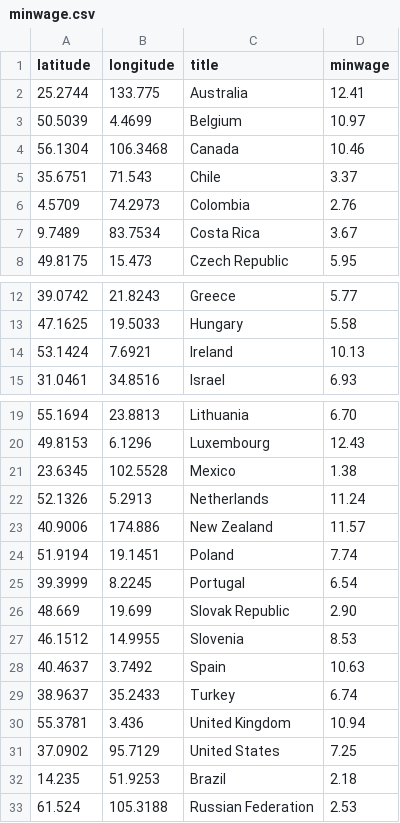
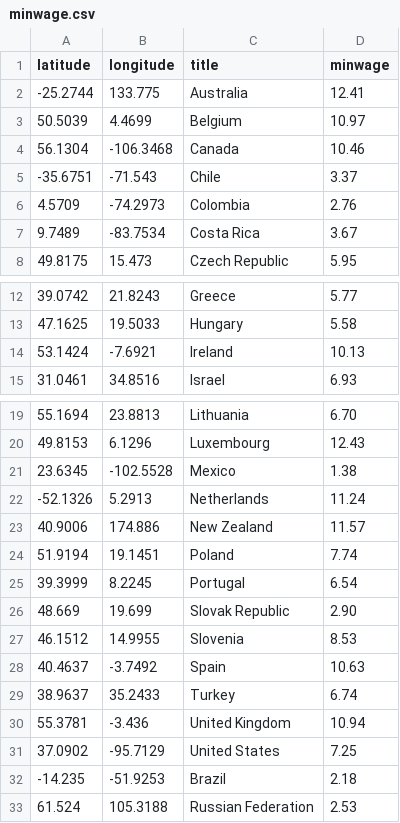
Before and after one commit to edrynazarif/DH151, a CSV file: Week4ass/data/minwage.csv, drawn as a sheet; only a part is shown, gaps mark what is left out.

Commit message:
Week4ass

```diff
--- a/Week4ass/data/minwage.csv
+++ b/Week4ass/data/minwage.csv
@@ -1,8 +1,8 @@
 latitude,longitude,title,minwage
-25.2744,133.775,Australia,12.41
+-25.2744,133.775,Australia,12.41
 50.5039,4.4699,Belgium,10.97
-56.1304,106.3468,Canada,10.46
-35.6751,71.543,Chile,3.37
-4.5709,74.2973,Colombia,2.76
-9.7489,83.7534,Costa Rica,3.67
+56.1304,-106.3468,Canada,10.46
+-35.6751,-71.543,Chile,3.37
+4.5709,-74.2973,Colombia,2.76
+9.7489,-83.7534,Costa Rica,3.67
 49.8175,15.473,Czech Republic,5.95
@@ -13,3 +13,3 @@ latitude,longitude,title,minwage
 47.1625,19.5033,Hungary,5.58
-53.1424,7.6921,Ireland,10.13
+53.1424,-7.6921,Ireland,10.13
 31.0461,34.8516,Israel,6.93
@@ -20,4 +20,4 @@ latitude,longitude,title,minwage
 49.8153,6.1296,Luxembourg,12.43
-23.6345,102.5528,Mexico,1.38
-52.1326,5.2913,Netherlands,11.24
+23.6345,-102.5528,Mexico,1.38
+-52.1326,5.2913,Netherlands,11.24
 40.9006,174.886,New Zealand,11.57
@@ -27,7 +27,7 @@ latitude,longitude,title,minwage
 46.1512,14.9955,Slovenia,8.53
-40.4637,3.7492,Spain,10.63
+40.4637,-3.7492,Spain,10.63
 38.9637,35.2433,Turkey,6.74
-55.3781,3.436,United Kingdom,10.94
-37.0902,95.7129,United States,7.25
-14.235,51.9253,Brazil,2.18
+55.3781,-3.436,United Kingdom,10.94
+37.0902,-95.7129,United States,7.25
+-14.235,-51.9253,Brazil,2.18
 61.524,105.3188,Russian Federation,2.53
```
